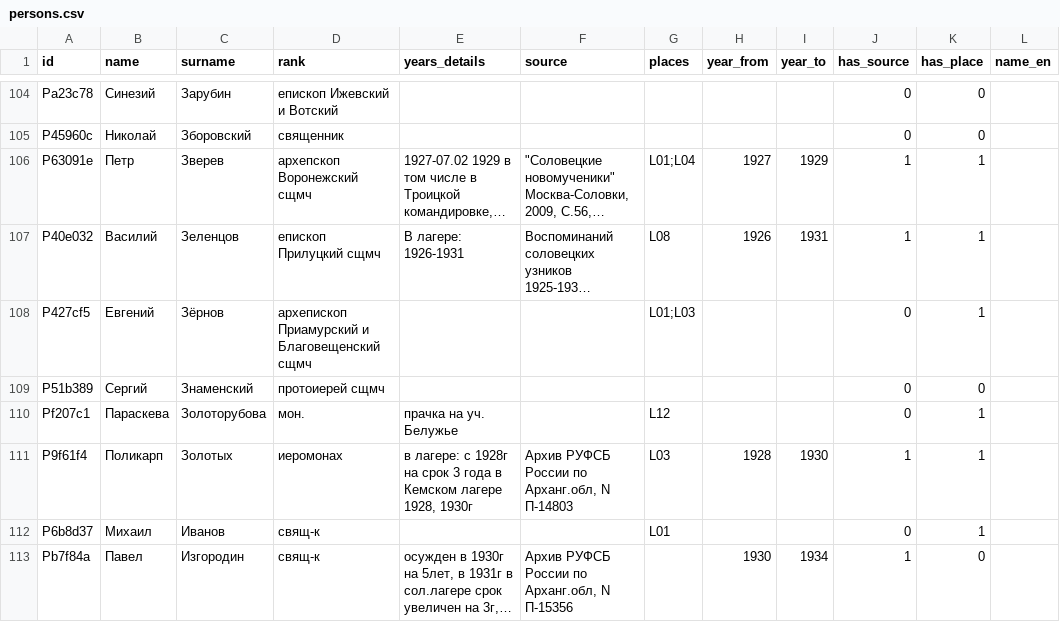
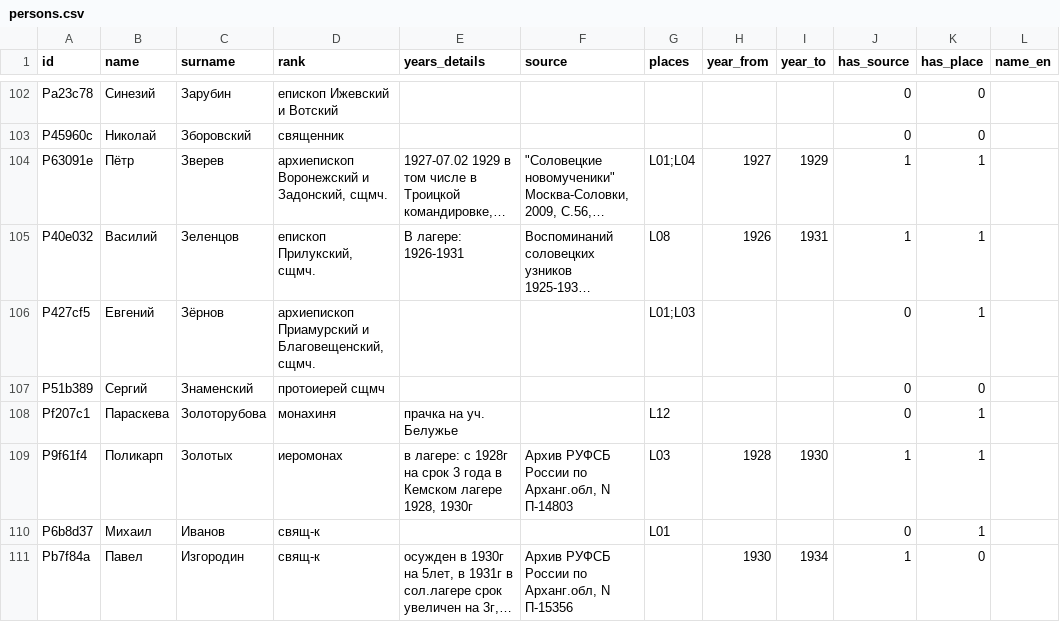
Before and after one commit to shnyakov/solovki-slon-map, a CSV file: app/data/persons.csv, drawn as a sheet; only a part is shown, gaps mark what is left out; long unchanged cells end in …; addresses are those after the commit; the diff covers the shown part only; the diff names each change by its address in the sheet, - before the commit and + after, or states it on an @@ line.

```diff
--- a/app/data/persons.csv
+++ b/app/data/persons.csv
-B104 (name): Петр
+B104 (name): Пётр
-D104 (rank): архепскоп Воронежский сщмч
+D104 (rank): архиепископ Воронежский и Задонский, сщмч.
-D105 (rank): епископ Прилуцкий сщмч
+D105 (rank): епископ Прилукский, сщмч.
-D106 (rank): архепископ Приамурский и Благовещенский сщмч
+D106 (rank): архиепископ Приамурский и Благовещенский, сщмч.
-D108 (rank): мон.
+D108 (rank): монахиня
```
Also changed, not shown: 3 removed rows and 75 edited cells elsewhere in this file, 5 other files.
